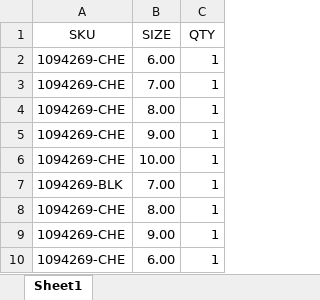
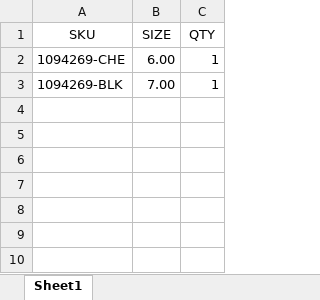
Before and after one commit to icesiv/play_ugg, an Excel workbook: excel_files/input.xlsx, sheet Sheet1, drawn as a sheet; values as stored, in another font and other column widths than the file's, no borders; the diff names each change by its address in the sheet, - before the commit and + after, or states it on an @@ line.

```diff
--- a/excel_files/input.xlsx (sheet Sheet1)
+++ b/excel_files/input.xlsx (sheet Sheet1)
-row 3: 1094269-CHE | 7.00 | 1
-row 4: 1094269-CHE | 8.00 | 1
-row 5: 1094269-CHE | 9.00 | 1
-row 6: 1094269-CHE | 10.00 | 1
-row 8: 1094269-CHE | 8.00 | 1
-row 9: 1094269-CHE | 9.00 | 1
-row 10: 1094269-CHE | 6.00 | 1
```
Also changed, not shown: 1 other file.
